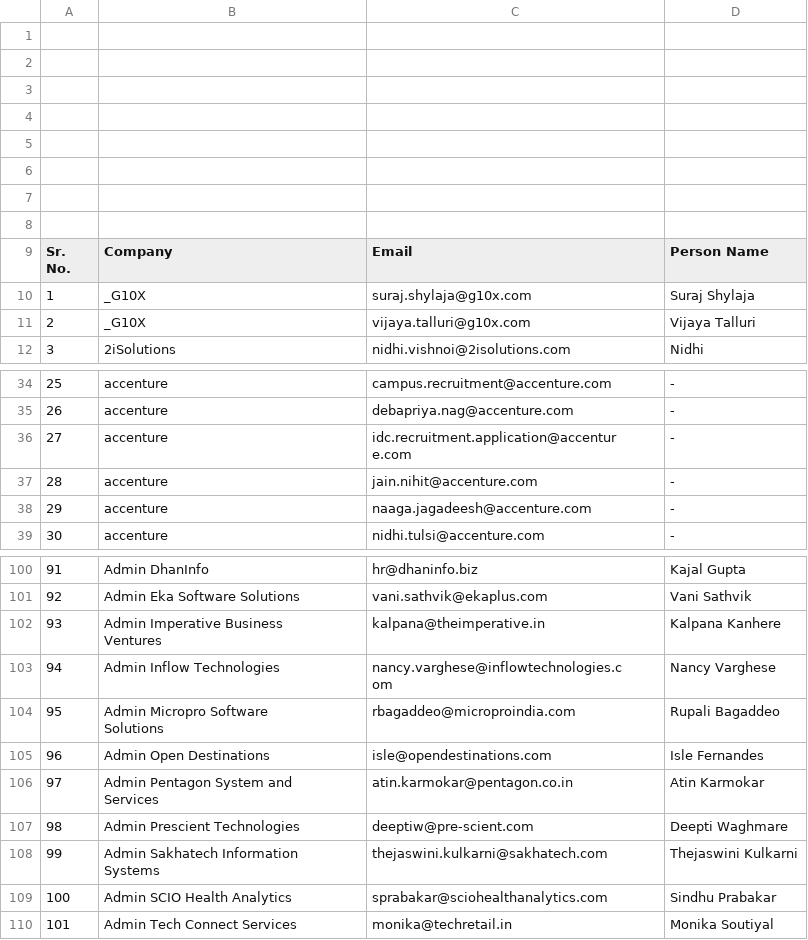
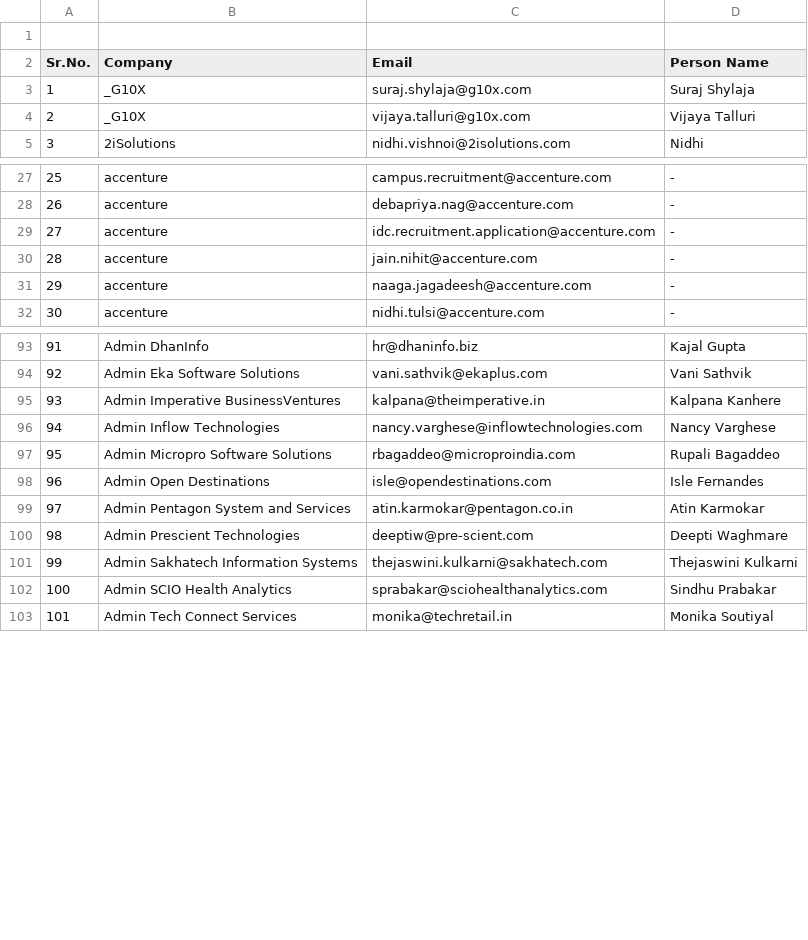
Before and after one commit to Sylvie1711/autoEmailer, a CSV file: EmailContacts.csv, drawn as a sheet; only a part is shown, gaps mark what is left out; removed rows and columns are numbered as before the commit, all else as after; ↵ is a line break in a cell; the diff names each change by its address in the sheet, - before the commit and + after, or states it on an @@ line.

```diff
--- a/EmailContacts.csv
+++ b/EmailContacts.csv
-row 2: (empty)
-row 3: (empty)
-row 4: (empty)
-row 5: (empty)
-row 6: (empty)
-row 7: (empty)
-row 8: (empty)
@@ column A (Sr.No.) renumbered in row 2 @@
-C29 (Email): idc.recruitment.application@accentur ↵ e.com
+C29 (Email): idc.recruitment.application@accenture.com
-B95 (Company): Admin Imperative Business ↵ Ventures
+B95 (Company): Admin Imperative BusinessVentures
-C96 (Email): nancy.varghese@inflowtechnologies.c ↵ om
+C96 (Email): nancy.varghese@inflowtechnologies.com
-B97 (Company): Admin Micropro Software ↵ Solutions
+B97 (Company): Admin Micropro Software Solutions
-B99 (Company): Admin Pentagon System and ↵ Services
+B99 (Company): Admin Pentagon System and Services
-B101 (Company): Admin Sakhatech Information ↵ Systems
+B101 (Company): Admin Sakhatech Information Systems
```
Also changed, not shown: 1 other file.
